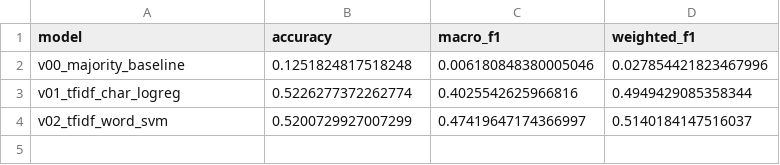
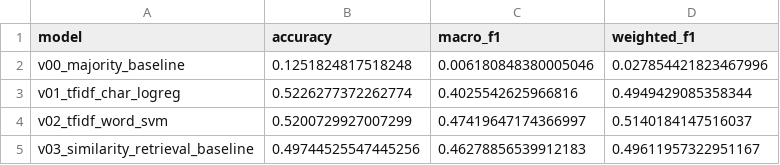
Before and after one commit to david06redrejo-bot/FNL-Project, a CSV file: reports/tables/classical_baseline_comparison.csv, drawn as a sheet; the diff names each change by its address in the sheet, - before the commit and + after, or states it on an @@ line.

Commit message:
Step 12: v03 optional nearest-neighbor / similarity baseline inspired by survey

```diff
--- a/reports/tables/classical_baseline_comparison.csv
+++ b/reports/tables/classical_baseline_comparison.csv
+row 5: v03_similarity_retrieval_baseline | 0.49744525547445256 | 0.46278856539912183 | 0.49611957322951167
```
Also changed, not shown: 12 other files.
